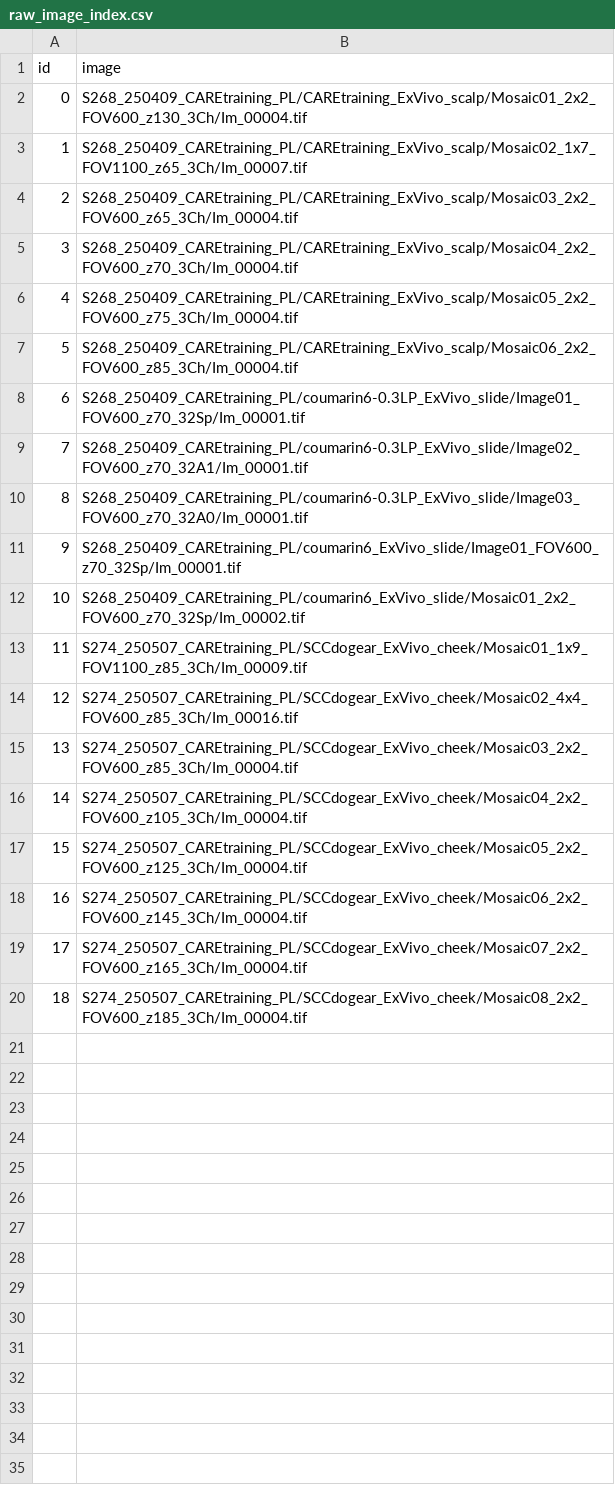
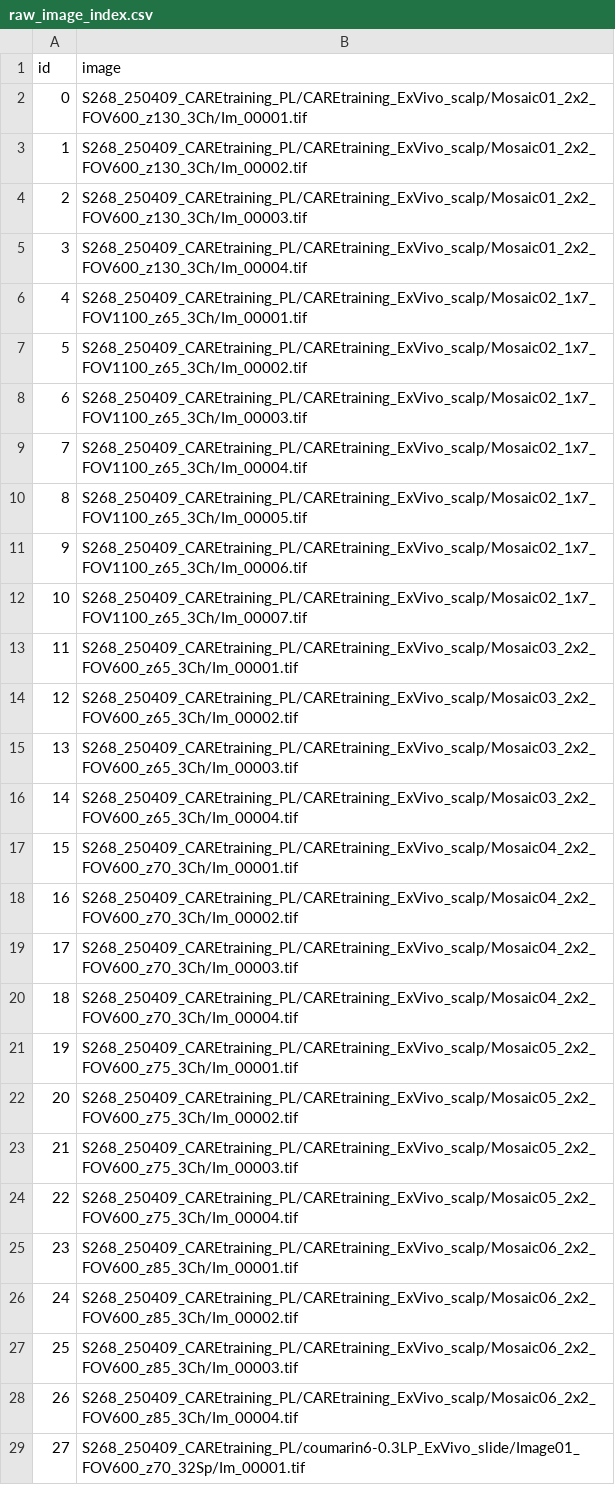
Before and after one commit to AlexSath/FLAME-CARE, a CSV file: datasets/raw_image_index.csv, drawn as a sheet; only a part is shown; the shorter side is filled out with more unchanged rows; addresses are those after the commit; the diff covers the shown part only; the diff names each change by its address in the sheet, - before the commit and + after, or states it on an @@ line.

```diff
--- a/datasets/raw_image_index.csv
+++ b/datasets/raw_image_index.csv
+row 2: 0 | S268_250409_CAREtraining_PL/CAREtraining_ExVivo_scalp/Mosaic01_2x2_FOV600_z130_3Ch/Im_00001.tif
+row 3: 1 | S268_250409_CAREtraining_PL/CAREtraining_ExVivo_scalp/Mosaic01_2x2_FOV600_z130_3Ch/Im_00002.tif
+row 4: 2 | S268_250409_CAREtraining_PL/CAREtraining_ExVivo_scalp/Mosaic01_2x2_FOV600_z130_3Ch/Im_00003.tif
@@ column A (id) renumbered from row 5 down @@
+row 6: 4 | S268_250409_CAREtraining_PL/CAREtraining_ExVivo_scalp/Mosaic02_1x7_FOV1100_z65_3Ch/Im_00001.tif
+row 7: 5 | S268_250409_CAREtraining_PL/CAREtraining_ExVivo_scalp/Mosaic02_1x7_FOV1100_z65_3Ch/Im_00002.tif
+row 8: 6 | S268_250409_CAREtraining_PL/CAREtraining_ExVivo_scalp/Mosaic02_1x7_FOV1100_z65_3Ch/Im_00003.tif
+row 9: 7 | S268_250409_CAREtraining_PL/CAREtraining_ExVivo_scalp/Mosaic02_1x7_FOV1100_z65_3Ch/Im_00004.tif
+row 10: 8 | S268_250409_CAREtraining_PL/CAREtraining_ExVivo_scalp/Mosaic02_1x7_FOV1100_z65_3Ch/Im_00005.tif
+row 11: 9 | S268_250409_CAREtraining_PL/CAREtraining_ExVivo_scalp/Mosaic02_1x7_FOV1100_z65_3Ch/Im_00006.tif
+row 13: 11 | S268_250409_CAREtraining_PL/CAREtraining_ExVivo_scalp/Mosaic03_2x2_FOV600_z65_3Ch/Im_00001.tif
+row 14: 12 | S268_250409_CAREtraining_PL/CAREtraining_ExVivo_scalp/Mosaic03_2x2_FOV600_z65_3Ch/Im_00002.tif
+row 15: 13 | S268_250409_CAREtraining_PL/CAREtraining_ExVivo_scalp/Mosaic03_2x2_FOV600_z65_3Ch/Im_00003.tif
+row 17: 15 | S268_250409_CAREtraining_PL/CAREtraining_ExVivo_scalp/Mosaic04_2x2_FOV600_z70_3Ch/Im_00001.tif
+row 18: 16 | S268_250409_CAREtraining_PL/CAREtraining_ExVivo_scalp/Mosaic04_2x2_FOV600_z70_3Ch/Im_00002.tif
+row 19: 17 | S268_250409_CAREtraining_PL/CAREtraining_ExVivo_scalp/Mosaic04_2x2_FOV600_z70_3Ch/Im_00003.tif
+row 21: 19 | S268_250409_CAREtraining_PL/CAREtraining_ExVivo_scalp/Mosaic05_2x2_FOV600_z75_3Ch/Im_00001.tif
+row 22: 20 | S268_250409_CAREtraining_PL/CAREtraining_ExVivo_scalp/Mosaic05_2x2_FOV600_z75_3Ch/Im_00002.tif
+row 23: 21 | S268_250409_CAREtraining_PL/CAREtraining_ExVivo_scalp/Mosaic05_2x2_FOV600_z75_3Ch/Im_00003.tif
+row 25: 23 | S268_250409_CAREtraining_PL/CAREtraining_ExVivo_scalp/Mosaic06_2x2_FOV600_z85_3Ch/Im_00001.tif
+row 26: 24 | S268_250409_CAREtraining_PL/CAREtraining_ExVivo_scalp/Mosaic06_2x2_FOV600_z85_3Ch/Im_00002.tif
+row 27: 25 | S268_250409_CAREtraining_PL/CAREtraining_ExVivo_scalp/Mosaic06_2x2_FOV600_z85_3Ch/Im_00003.tif
```
Also changed, not shown: 41 added rows elsewhere in this file, 7 other files.
